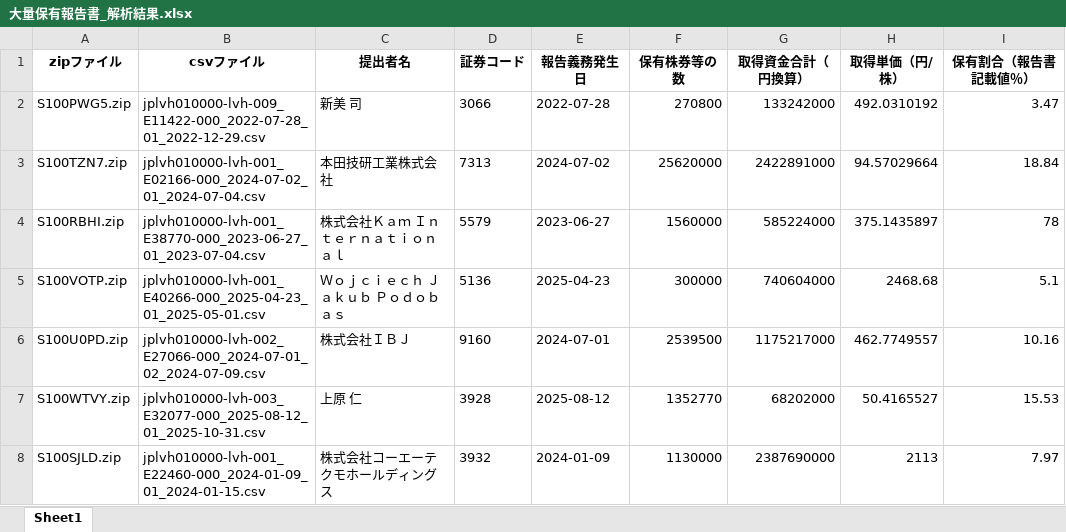
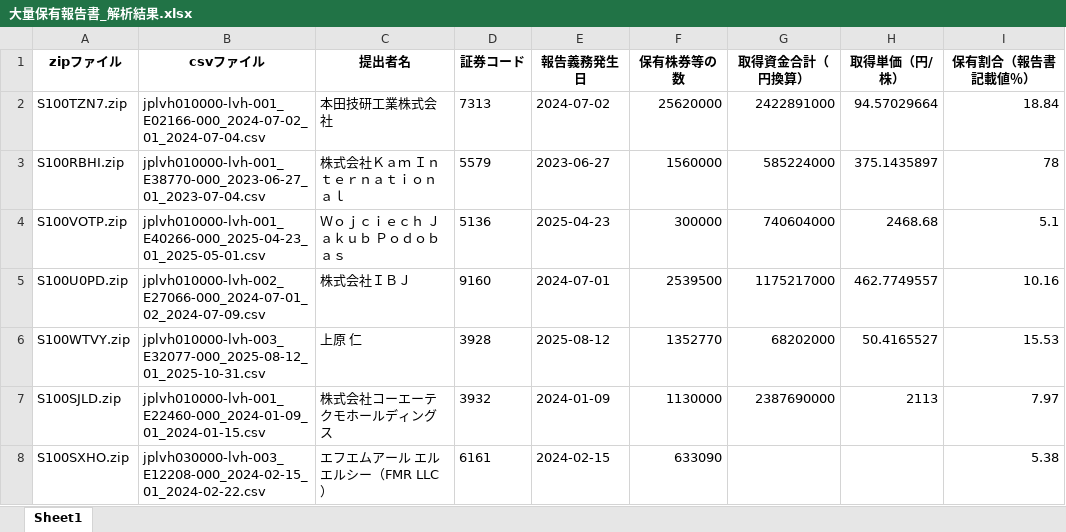
Before and after one commit to harubon1027-pixel/activist-results, an Excel workbook: docs/大量保有報告書_解析結果.xlsx, sheet Sheet1, drawn as a sheet; only a part is shown; the shorter side is filled out with more unchanged rows; values as stored, in another font and other column widths than the file's, no borders; the diff covers the shown part only; the diff names each change by its address in the sheet, - before the commit and + after, or states it on an @@ line.

```diff
--- a/docs/大量保有報告書_解析結果.xlsx (sheet Sheet1)
+++ b/docs/大量保有報告書_解析結果.xlsx (sheet Sheet1)
-row 2: S100PWG5.zip | jplvh010000-lvh-009_E11422-000_2022-07-28_01_2022-12-29.csv | 新美 司 | 3066 | 2022-07-28 | 270800 | 133242000 | 492.0310192 | 3.47
```
Also changed, not shown: 9 removed rows elsewhere in this sheet, docs/アクティビスト銘柄_資産判定.xlsx, docs/アクティビスト銘柄一覧.xlsx.
